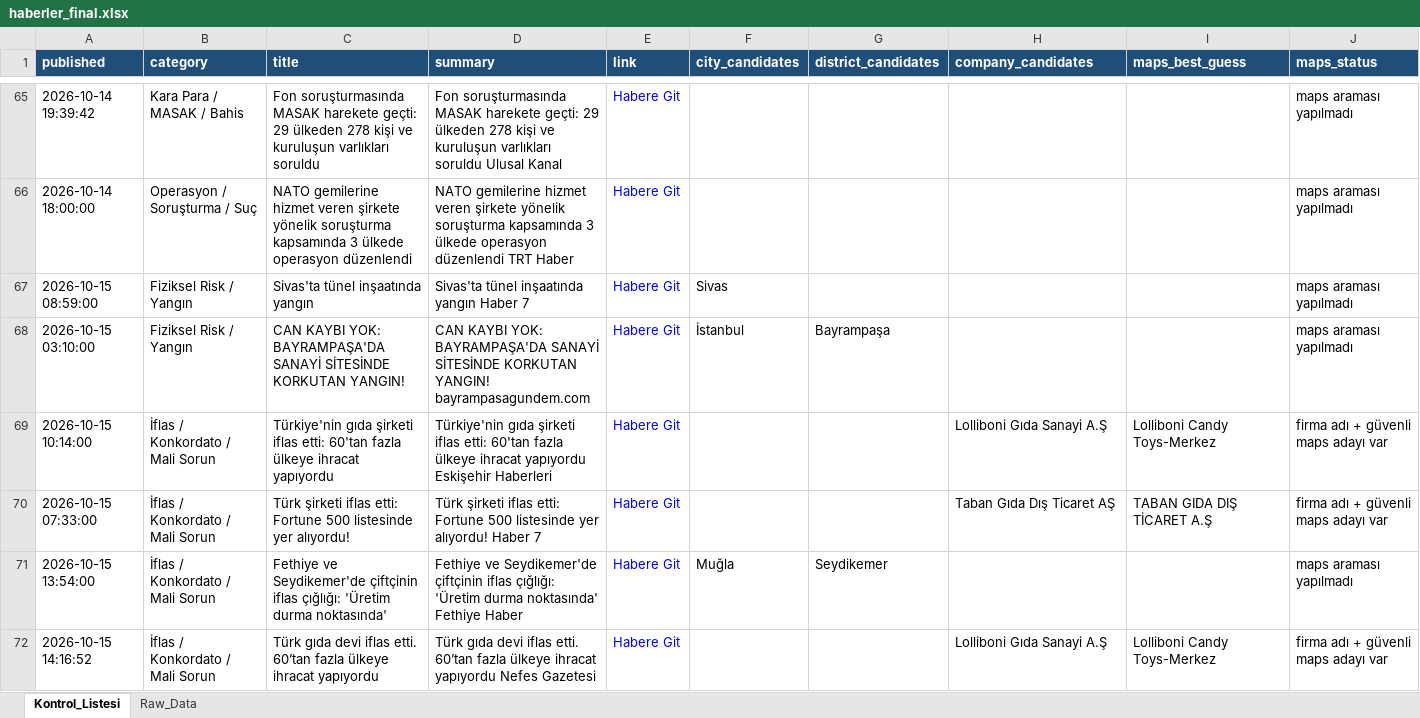
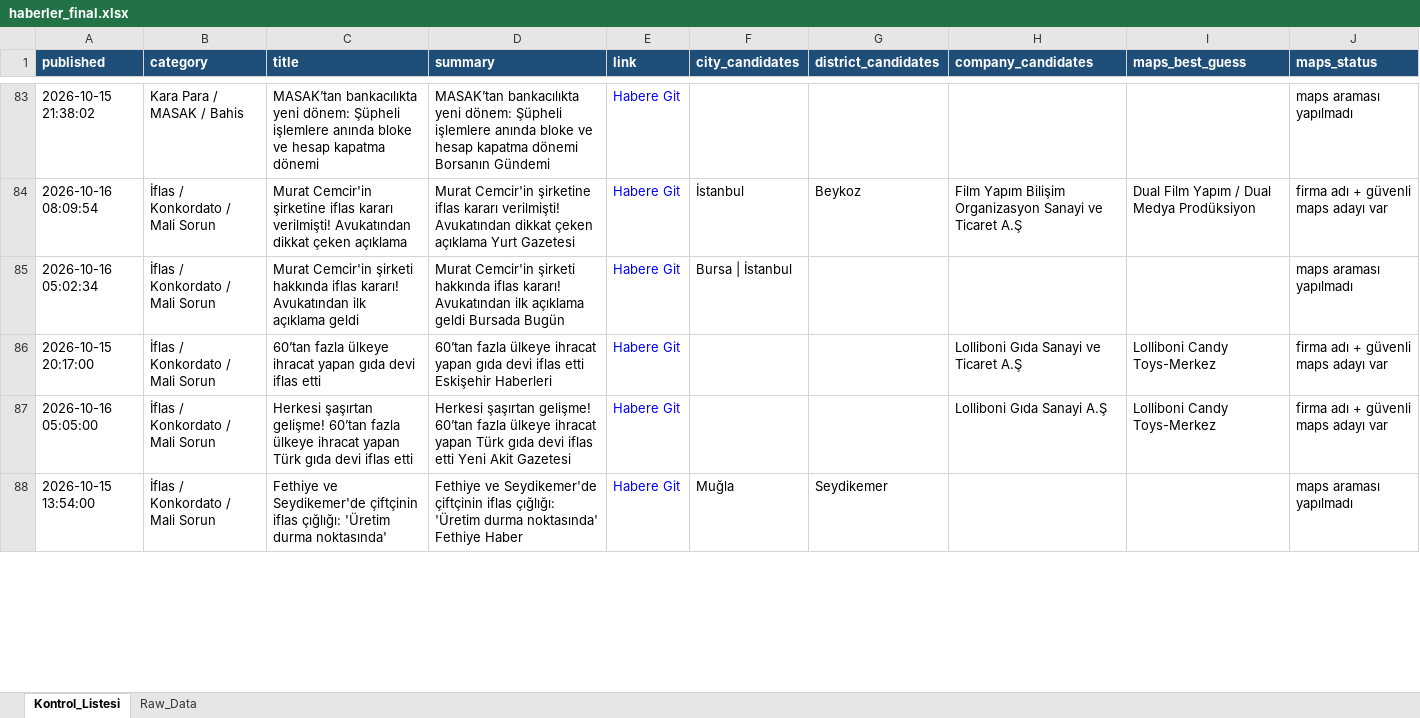
Before and after one commit to 19982109/haber-risk-monitor, an Excel workbook: data/haberler_final.xlsx, sheet Kontrol_Listesi, drawn as a sheet; only a part is shown, gaps mark what is left out; values as stored, in another font and other column widths than the file's, no borders; removed rows and columns are numbered as before the commit, all else as after; the diff covers the shown part only; the diff names each change by its address in the sheet, - before the commit and + after, or states it on an @@ line.

```diff
--- a/data/haberler_final.xlsx (sheet Kontrol_Listesi)
+++ b/data/haberler_final.xlsx (sheet Kontrol_Listesi)
-A83 (published): 2026-10-14 19:39:42
+A83 (published): 2026-10-15 21:38:02
-C83 (title): Fon soruşturmasında MASAK harekete geçti: 29 ülkeden 278 kişi ve kuruluşun varlıkları soruldu
+C83 (title): MASAK’tan bankacılıkta yeni dönem: Şüpheli işlemlere anında bloke ve hesap kapatma dönemi
-D83 (summary): Fon soruşturmasında MASAK harekete geçti: 29 ülkeden 278 kişi ve kuruluşun varlıkları soruldu Ulusal Kanal
+D83 (summary): MASAK’tan bankacılıkta yeni dönem: Şüpheli işlemlere anında bloke ve hesap kapatma dönemi Borsanın Gündemi
-row 66: 2026-10-14 18:00:00 | Operasyon / Soruşturma / Suç | NATO gemilerine hizmet veren şirkete yönelik soruşturma kapsamında 3 ülkede operasyon düzenlendi | NATO gemilerine hizmet veren şirkete yönelik soruşturma kapsamında 3 ülkede operasyon düzenlendi TRT Haber | Habere Git |  |  |  |  | maps araması yapılmadı
-row 67: 2026-10-15 08:59:00 | Fiziksel Risk / Yangın | Sivas'ta tünel inşaatında yangın | Sivas'ta tünel inşaatında yangın Haber 7 | Habere Git | Sivas |  |  |  | maps araması yapılmadı
-row 68: 2026-10-15 03:10:00 | Fiziksel Risk / Yangın | CAN KAYBI YOK: BAYRAMPAŞA'DA SANAYİ SİTESİNDE KORKUTAN YANGIN! | CAN KAYBI YOK: BAYRAMPAŞA'DA SANAYİ SİTESİNDE KORKUTAN YANGIN! bayrampasagundem.com | Habere Git | İstanbul | Bayrampaşa |  |  | maps araması yapılmadı
+row 84: 2026-10-16 08:09:54 | İflas / Konkordato / Mali Sorun | Murat Cemcir'in şirketine iflas kararı verilmişti! Avukatından dikkat çeken açıklama | Murat Cemcir'in şirketine iflas kararı verilmişti! Avukatından dikkat çeken açıklama Yurt Gazetesi | Habere Git | İstanbul | Beykoz | Film Yapım Bilişim Organizasyon Sanayi ve Ticaret A.Ş | Dual Film Yapım / Dual Medya Prodüksiyon | firma adı + güvenli maps adayı var
+row 85: 2026-10-16 05:02:34 | İflas / Konkordato / Mali Sorun | Murat Cemcir'in şirketi hakkında iflas kararı! Avukatından ilk açıklama geldi | Murat Cemcir'in şirketi hakkında iflas kararı! Avukatından ilk açıklama geldi Bursada Bugün | Habere Git | Bursa | İstanbul |  |  |  | maps araması yapılmadı
+row 86: 2026-10-15 20:17:00 | İflas / Konkordato / Mali Sorun | 60’tan fazla ülkeye ihracat yapan gıda devi iflas etti | 60’tan fazla ülkeye ihracat yapan gıda devi iflas etti Eskişehir Haberleri | Habere Git |  |  | Lolliboni Gıda Sanayi ve Ticaret A.Ş | Lolliboni Candy Toys-Merkez | firma adı + güvenli maps adayı var
-A87 (published): 2026-10-15 10:14:00
+A87 (published): 2026-10-16 05:05:00
-C87 (title): Türkiye'nin gıda şirketi iflas etti: 60'tan fazla ülkeye ihracat yapıyordu
+C87 (title): Herkesi şaşırtan gelişme! 60’tan fazla ülkeye ihracat yapan Türk gıda devi iflas etti
-D87 (summary): Türkiye'nin gıda şirketi iflas etti: 60'tan fazla ülkeye ihracat yapıyordu Eskişehir Haberleri
+D87 (summary): Herkesi şaşırtan gelişme! 60’tan fazla ülkeye ihracat yapan Türk gıda devi iflas etti Yeni Akit Gazetesi
-row 70: 2026-10-15 07:33:00 | İflas / Konkordato / Mali Sorun | Türk şirketi iflas etti: Fortune 500 listesinde yer alıyordu! | Türk şirketi iflas etti: Fortune 500 listesinde yer alıyordu! Haber 7 | Habere Git |  |  | Taban Gıda Dış Ticaret AŞ | TABAN GIDA DIŞ TİCARET A.Ş | firma adı + güvenli maps adayı var
-row 72: 2026-10-15 14:16:52 | İflas / Konkordato / Mali Sorun | Türk gıda devi iflas etti. 60’tan fazla ülkeye ihracat yapıyordu | Türk gıda devi iflas etti. 60’tan fazla ülkeye ihracat yapıyordu Nefes Gazetesi | Habere Git |  |  | Lolliboni Gıda Sanayi A.Ş | Lolliboni Candy Toys-Merkez | firma adı + güvenli maps adayı var
```
Also changed, not shown: 55 added rows, 57 removed rows, 12 moved rows and 36 edited cells elsewhere in this sheet, sheet Raw_Data, 1 other file.
